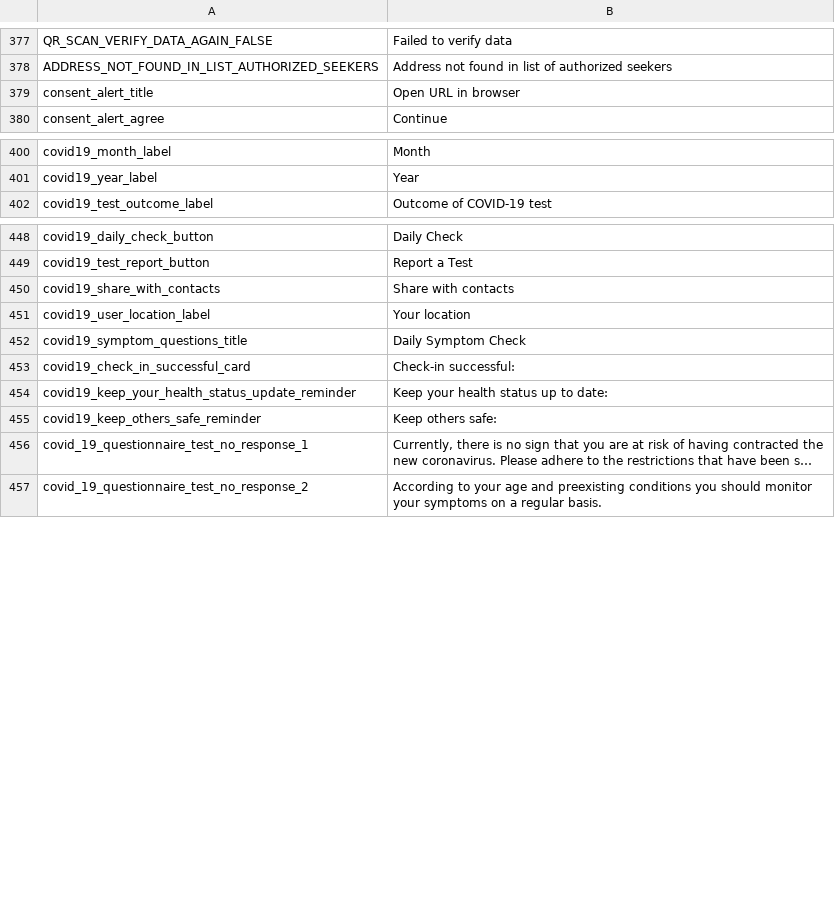
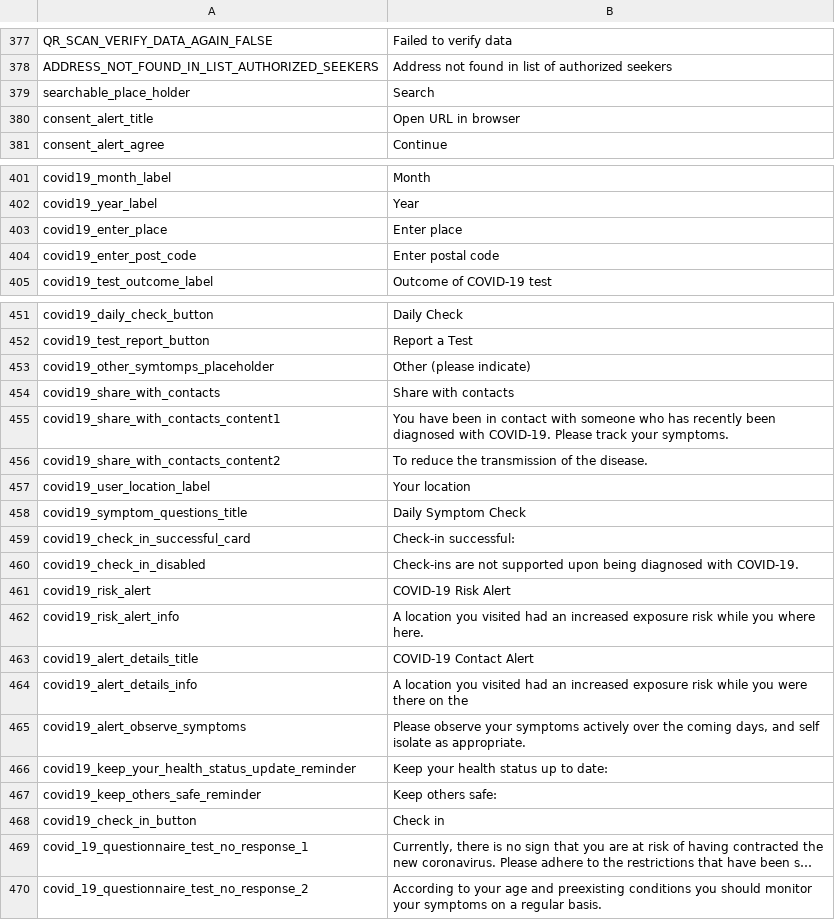
Before and after one commit to CentivaHealth/centiva-translations, a CSV file: en.csv, drawn as a sheet; only a part is shown, gaps mark what is left out; long unchanged cells end in …; the diff covers the shown part only; the diff names each change by its address in the sheet, - before the commit and + after, or states it on an @@ line.

Commit message:
remove tracking , tracing, remove other csv file update

```diff
--- a/en.csv
+++ b/en.csv
+row 379: searchable_place_holder | Search
+row 403: covid19_enter_place | Enter place
+row 404: covid19_enter_post_code | Enter postal code
+row 453: covid19_other_symtomps_placeholder | Other (please indicate)
+row 455: covid19_share_with_contacts_content1 | You have been in contact with someone who has recently been diagnosed with COVID-19. Please track your symptoms.
+row 456: covid19_share_with_contacts_content2 | To reduce the transmission of the disease.
+row 460: covid19_check_in_disabled | Check-ins are not supported upon being diagnosed with COVID-19.
+row 461: covid19_risk_alert | COVID-19 Risk Alert
+row 462: covid19_risk_alert_info | A location you visited had an increased exposure risk while you where here.
+row 463: covid19_alert_details_title | COVID-19 Contact Alert
+row 464: covid19_alert_details_info | A location you visited had an increased exposure risk while you were there on the
+row 465: covid19_alert_observe_symptoms | Please observe your symptoms actively over the coming days, and self isolate as appropriate.
+row 468: covid19_check_in_button | Check in
```
Also changed, not shown: 1 removed row elsewhere in this file.
